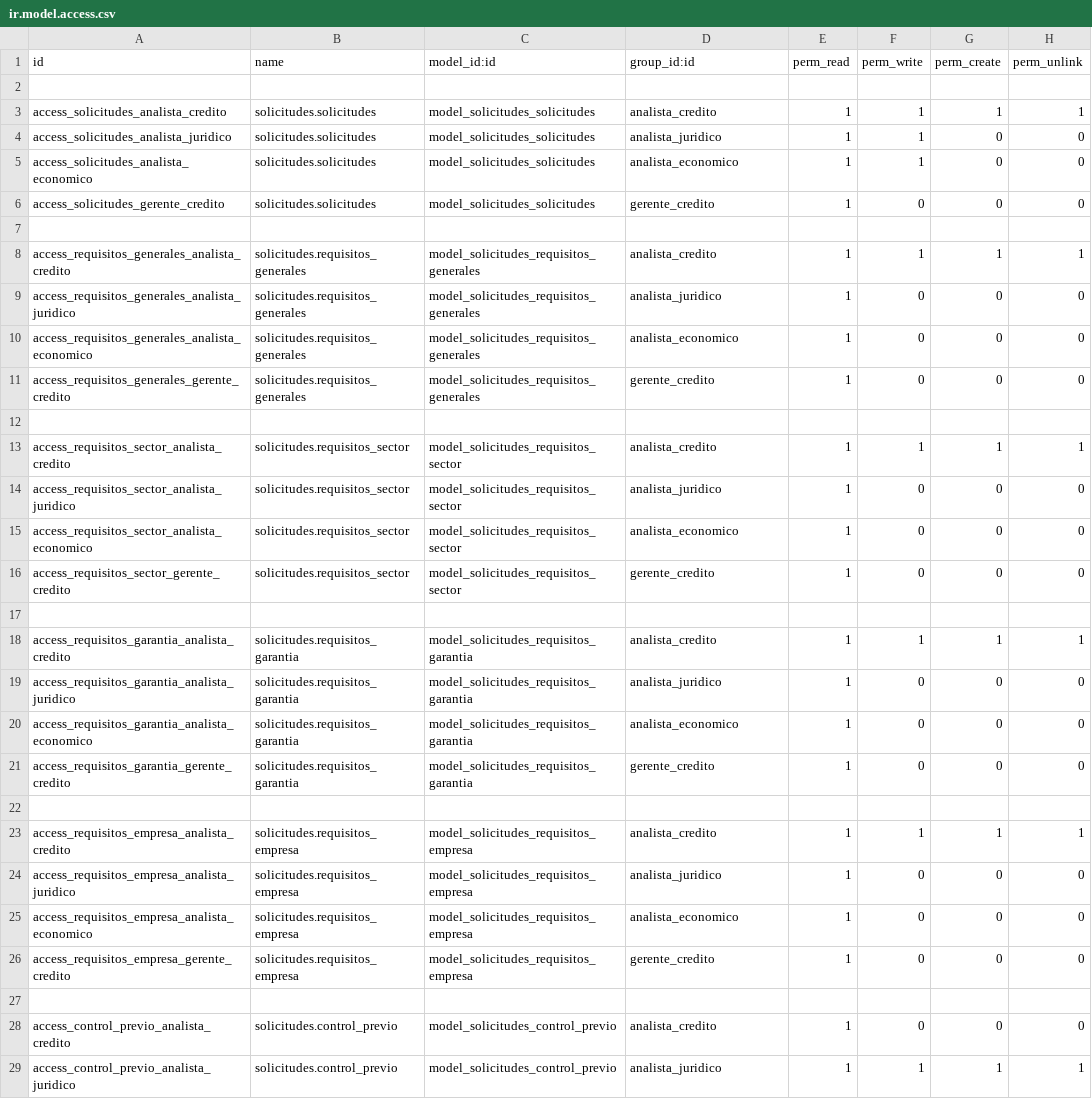
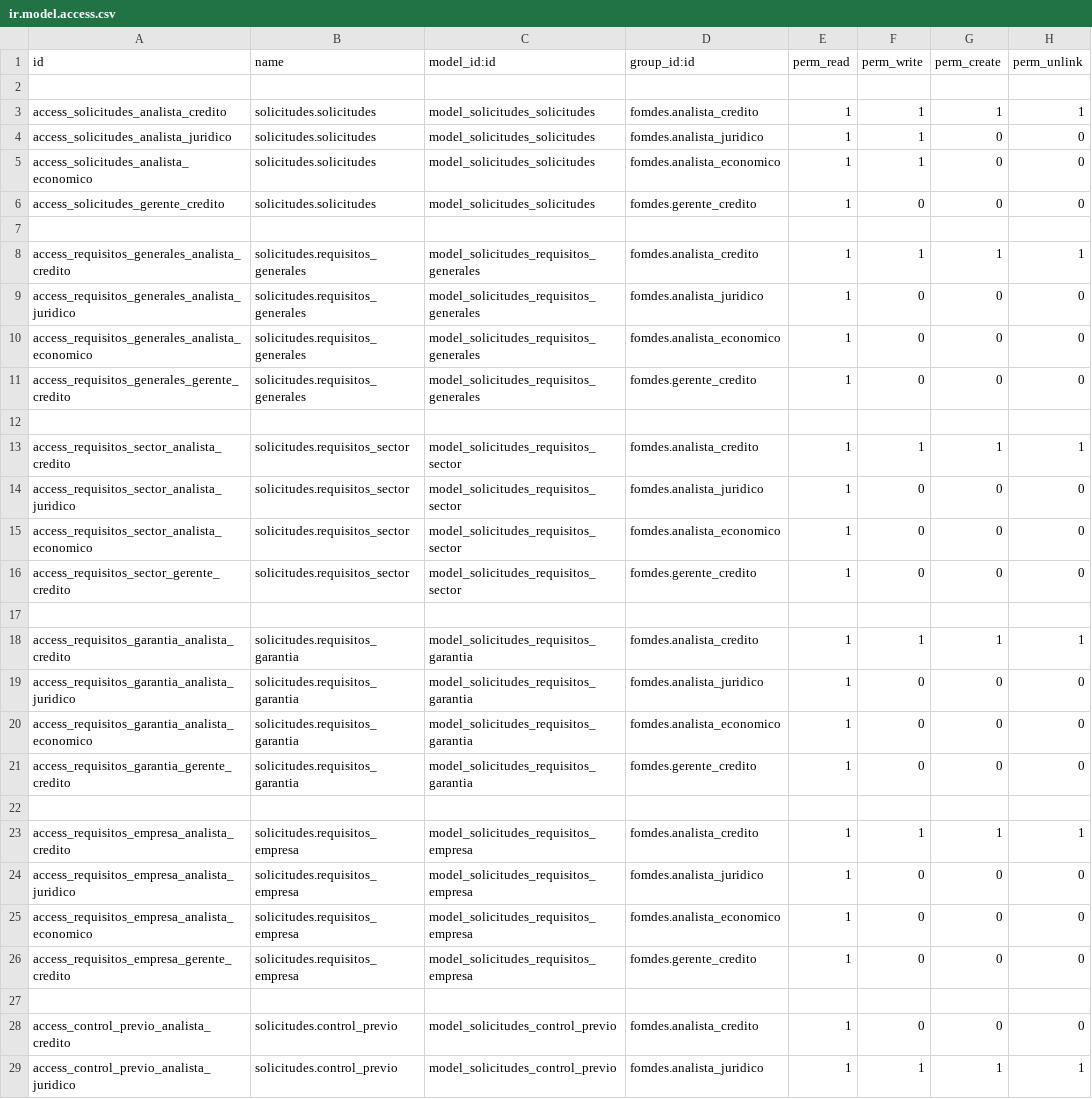
Before and after one commit to morenomeccia/tinjaca, a CSV file: addons/solicitudes/security/ir.model.access.csv, drawn as a sheet; only a part is shown; the diff covers the shown part only; the diff names each change by its address in the sheet, - before the commit and + after, or states it on an @@ line.

Commit message:
Se crea nuevo modulo fmdes que contiene la definicion de grupos. Se cambias los prefijos de los grupos en todos los permisos de solicitudes y politicas

```diff
--- a/addons/solicitudes/security/ir.model.access.csv
+++ b/addons/solicitudes/security/ir.model.access.csv
-D3 (group_id:id): analista_credito
+D3 (group_id:id): fomdes.analista_credito
-D4 (group_id:id): analista_juridico
+D4 (group_id:id): fomdes.analista_juridico
-D5 (group_id:id): analista_economico
+D5 (group_id:id): fomdes.analista_economico
-D6 (group_id:id): gerente_credito
+D6 (group_id:id): fomdes.gerente_credito
-D8 (group_id:id): analista_credito
+D8 (group_id:id): fomdes.analista_credito
-D9 (group_id:id): analista_juridico
+D9 (group_id:id): fomdes.analista_juridico
-D10 (group_id:id): analista_economico
+D10 (group_id:id): fomdes.analista_economico
-D11 (group_id:id): gerente_credito
+D11 (group_id:id): fomdes.gerente_credito
-D13 (group_id:id): analista_credito
+D13 (group_id:id): fomdes.analista_credito
-D14 (group_id:id): analista_juridico
+D14 (group_id:id): fomdes.analista_juridico
-D15 (group_id:id): analista_economico
+D15 (group_id:id): fomdes.analista_economico
-D16 (group_id:id): gerente_credito
+D16 (group_id:id): fomdes.gerente_credito
-D18 (group_id:id): analista_credito
+D18 (group_id:id): fomdes.analista_credito
-D19 (group_id:id): analista_juridico
+D19 (group_id:id): fomdes.analista_juridico
-D20 (group_id:id): analista_economico
+D20 (group_id:id): fomdes.analista_economico
-D21 (group_id:id): gerente_credito
+D21 (group_id:id): fomdes.gerente_credito
-D23 (group_id:id): analista_credito
+D23 (group_id:id): fomdes.analista_credito
-D24 (group_id:id): analista_juridico
+D24 (group_id:id): fomdes.analista_juridico
-D25 (group_id:id): analista_economico
+D25 (group_id:id): fomdes.analista_economico
-D26 (group_id:id): gerente_credito
+D26 (group_id:id): fomdes.gerente_credito
-D28 (group_id:id): analista_credito
+D28 (group_id:id): fomdes.analista_credito
-D29 (group_id:id): analista_juridico
+D29 (group_id:id): fomdes.analista_juridico
```
Also changed, not shown: 38 edited cells elsewhere in this file, addons/politicas/security/ir.model.access.csv, 10 other files.
